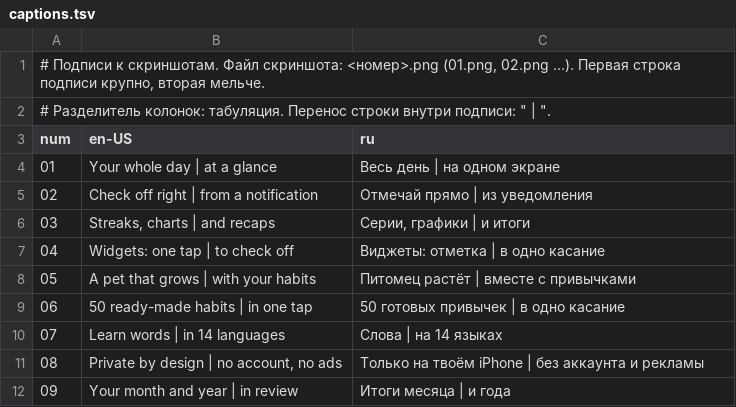
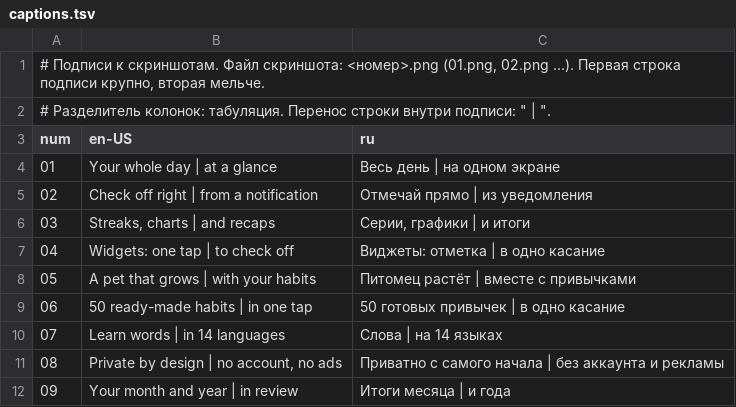
Before and after one commit to BaturinIgor/Habits, a TSV file: docs/appstore/screenshots/captions.tsv, drawn as a sheet.

```diff
--- a/docs/appstore/screenshots/captions.tsv
+++ b/docs/appstore/screenshots/captions.tsv
@@ -10,3 +10,3 @@ num	en-US	ru
 07	Learn words | in 14 languages	Слова | на 14 языках
-08	Private by design | no account, no ads	Только на твоём iPhone | без аккаунта и рекламы
+08	Private by design | no account, no ads	Приватно с самого начала | без аккаунта и рекламы
 09	Your month and year | in review	Итоги месяца | и года
```
Also changed, not shown: 3 other files.
